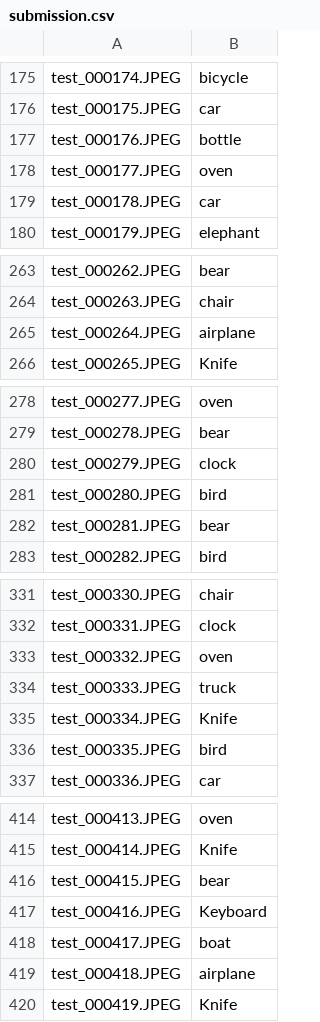
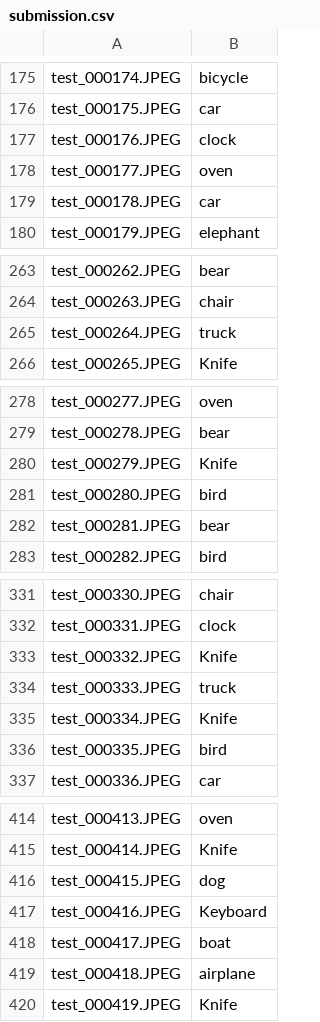
Before and after one commit to PipetteGh/Efficient-Image-Classification-using-Deep-Learning, a CSV file: submission.csv, drawn as a sheet; only a part is shown, gaps mark what is left out; the diff covers the shown part only.

```diff
--- a/submission.csv
+++ b/submission.csv
@@ -176,3 +176,3 @@ test_000174.JPEG,bicycle
 test_000175.JPEG,car
-test_000176.JPEG,bottle
+test_000176.JPEG,clock
 test_000177.JPEG,oven
@@ -264,3 +264,3 @@ test_000262.JPEG,bear
 test_000263.JPEG,chair
-test_000264.JPEG,airplane
+test_000264.JPEG,truck
 test_000265.JPEG,Knife
@@ -279,3 +279,3 @@ test_000277.JPEG,oven
 test_000278.JPEG,bear
-test_000279.JPEG,clock
+test_000279.JPEG,Knife
 test_000280.JPEG,bird
@@ -332,3 +332,3 @@ test_000330.JPEG,chair
 test_000331.JPEG,clock
-test_000332.JPEG,oven
+test_000332.JPEG,Knife
 test_000333.JPEG,truck
@@ -415,3 +415,3 @@ test_000413.JPEG,oven
 test_000414.JPEG,Knife
-test_000415.JPEG,bear
+test_000415.JPEG,dog
 test_000416.JPEG,Keyboard
```
Also changed, not shown: 18 edited cells elsewhere in this file, 4 other files.
